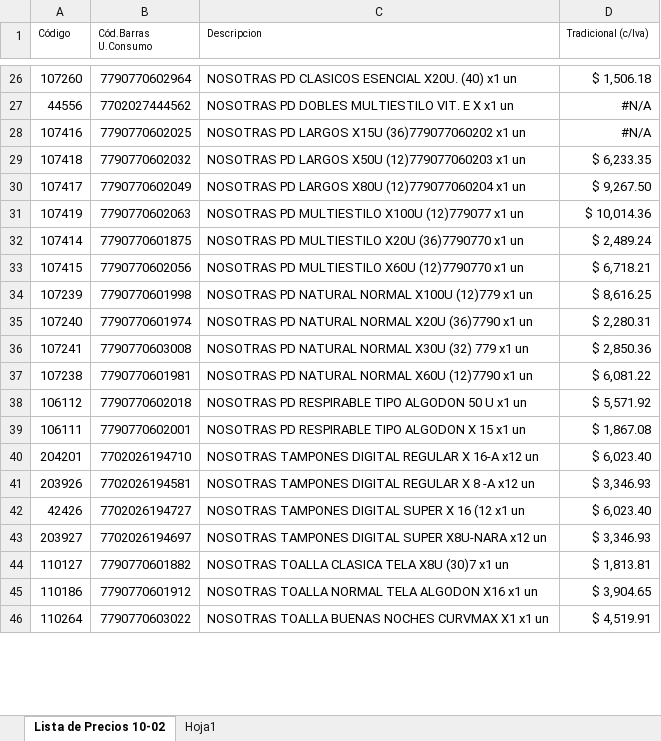
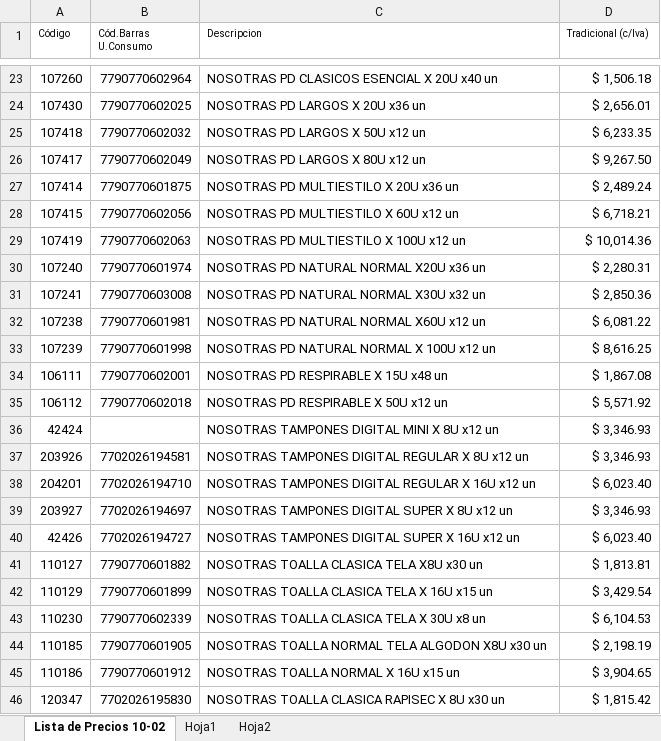
Before and after one commit to lucanton2203/catalogo-damar, an Excel workbook: data/productos.xlsx, sheet Lista de Precios 10-02, drawn as a sheet; only a part is shown, gaps mark what is left out; values as stored, in another font and other column widths than the file's, no borders; removed rows and columns are numbered as before the commit, all else as after; the diff covers the shown part only; the diff names each change by its address in the sheet, - before the commit and + after, or states it on an @@ line.

```diff
--- a/data/productos.xlsx (sheet Lista de Precios 10-02)
+++ b/data/productos.xlsx (sheet Lista de Precios 10-02)
+sheet tab: Hoja2
-C23 (Descripcion): NOSOTRAS PD CLASICOS ESENCIAL X20U. (40) x1 un
+C23 (Descripcion): NOSOTRAS PD CLASICOS ESENCIAL X 20U x40 un
-row 27: 44556 | 7702027444562 | NOSOTRAS PD DOBLES MULTIESTILO VIT. E X x1 un | #N/A
-row 28: 107416 | 7790770602025 | NOSOTRAS PD LARGOS X15U (36)779077060202 x1 un | #N/A
+row 24: 107430 | 7790770602025 | NOSOTRAS PD LARGOS X 20U x36 un | $ 2,656.01
-C25 (Descripcion): NOSOTRAS PD LARGOS X50U (12)779077060203 x1 un
+C25 (Descripcion): NOSOTRAS PD LARGOS X 50U x12 un
-C26 (Descripcion): NOSOTRAS PD LARGOS X80U (12)779077060204 x1 un
+C26 (Descripcion): NOSOTRAS PD LARGOS X 80U x12 un
-row 31: 107419 | 7790770602063 | NOSOTRAS PD MULTIESTILO X100U (12)779077 x1 un | $ 10,014.36
-C27 (Descripcion): NOSOTRAS PD MULTIESTILO X20U (36)7790770 x1 un
+C27 (Descripcion): NOSOTRAS PD MULTIESTILO X 20U x36 un
-C28 (Descripcion): NOSOTRAS PD MULTIESTILO X60U (12)7790770 x1 un
+C28 (Descripcion): NOSOTRAS PD MULTIESTILO X 60U x12 un
-row 34: 107239 | 7790770601998 | NOSOTRAS PD NATURAL NORMAL X100U (12)779 x1 un | $ 8,616.25
+row 29: 107419 | 7790770602063 | NOSOTRAS PD MULTIESTILO X 100U x12 un | $ 10,014.36
-C30 (Descripcion): NOSOTRAS PD NATURAL NORMAL X20U (36)7790 x1 un
+C30 (Descripcion): NOSOTRAS PD NATURAL NORMAL X20U x36 un
-C31 (Descripcion): NOSOTRAS PD NATURAL NORMAL X30U (32) 779 x1 un
+C31 (Descripcion): NOSOTRAS PD NATURAL NORMAL X30U x32 un
-C32 (Descripcion): NOSOTRAS PD NATURAL NORMAL X60U (12)7790 x1 un
+C32 (Descripcion): NOSOTRAS PD NATURAL NORMAL X60U x12 un
+row 33: 107239 | 7790770601998 | NOSOTRAS PD NATURAL NORMAL X 100U x12 un | $ 8,616.25
+row 34: 106111 | 7790770602001 | NOSOTRAS PD RESPIRABLE X 15U x48 un | $ 1,867.08
-C35 (Descripcion): NOSOTRAS PD RESPIRABLE TIPO ALGODON 50 U x1 un
+C35 (Descripcion): NOSOTRAS PD RESPIRABLE X 50U x12 un
-row 39: 106111 | 7790770602001 | NOSOTRAS PD RESPIRABLE TIPO ALGODON X 15 x1 un | $ 1,867.08
+row 36: 42424 |  | NOSOTRAS TAMPONES DIGITAL MINI X 8U x12 un | $ 3,346.93
+row 37: 203926 | 7702026194581 | NOSOTRAS TAMPONES DIGITAL REGULAR X 8U x12 un | $ 3,346.93
-C38 (Descripcion): …REGULAR X 16-A x12 un
+C38 (Descripcion): …REGULAR X 16U x12 un
-row 41: 203926 | 7702026194581 | NOSOTRAS TAMPONES DIGITAL REGULAR X 8 -A x12 un | $ 3,346.93
+row 39: 203927 | 7702026194697 | NOSOTRAS TAMPONES DIGITAL SUPER X 8U x12 un | $ 3,346.93
-C40 (Descripcion): NOSOTRAS TAMPONES DIGITAL SUPER X 16 (12 x1 un
+C40 (Descripcion): NOSOTRAS TAMPONES DIGITAL SUPER X 16U x12 un
-row 43: 203927 | 7702026194697 | NOSOTRAS TAMPONES DIGITAL SUPER X8U-NARA x12 un | $ 3,346.93
-C41 (Descripcion): NOSOTRAS TOALLA CLASICA TELA X8U (30)7 x1 un
+C41 (Descripcion): NOSOTRAS TOALLA CLASICA TELA X8U x30 un
+row 42: 110129 | 7790770601899 | NOSOTRAS TOALLA CLASICA TELA X 16U x15 un | $ 3,429.54
+row 43: 110230 | 7790770602339 | NOSOTRAS TOALLA CLASICA TELA X 30U x8 un | $ 6,104.53
+row 44: 110185 | 7790770601905 | NOSOTRAS TOALLA NORMAL TELA ALGODON X8U x30 un | $ 2,198.19
-C45 (Descripcion): NOSOTRAS TOALLA NORMAL TELA ALGODON X16 x1 un
+C45 (Descripcion): NOSOTRAS TOALLA NORMAL X 16U x15 un
-row 46: 110264 | 7790770603022 | NOSOTRAS TOALLA BUENAS NOCHES CURVMAX X1 x1 un | $ 4,519.91
+row 46: 120347 | 7702026195830 | NOSOTRAS TOALLA CLASICA RAPISEC X 8U x30 un | $ 1,815.42
```
Also changed, not shown: 23 added rows, 26 removed rows, 19 edited cells and cell formats elsewhere in this sheet, formulas that keep their value, 2 other files.
